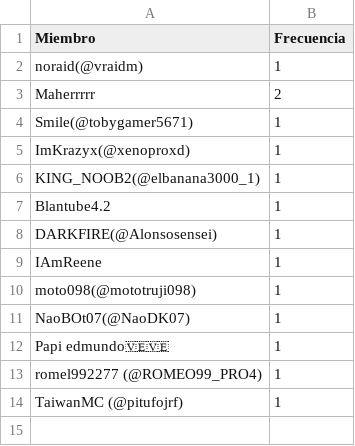
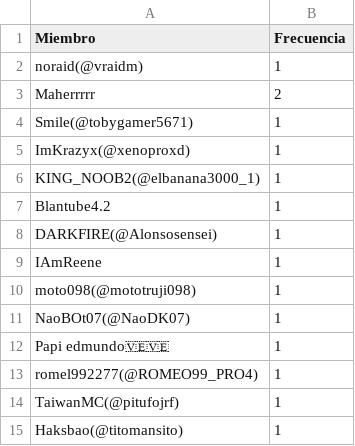
Before and after one commit to carsan-dev/HunterAriseRegister, a CSV file: config.csv, drawn as a sheet.

Commit message:
Nuevo miembro añadido

```diff
--- a/config.csv
+++ b/config.csv
@@ -12,3 +12,4 @@ NaoBOt07(@NaoDK07),1
 Papi edmundo🇻🇪🇻🇪,1
-romel992277 (@ROMEO99_PRO4),1
-TaiwanMC (@pitufojrf),1
+romel992277(@ROMEO99_PRO4),1
+TaiwanMC(@pitufojrf),1
+Haksbao(@titomansito),1
```
